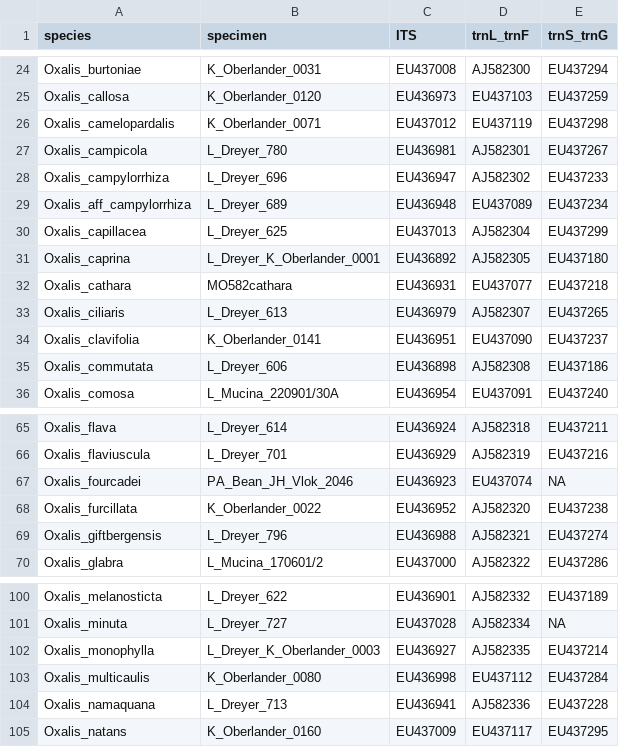
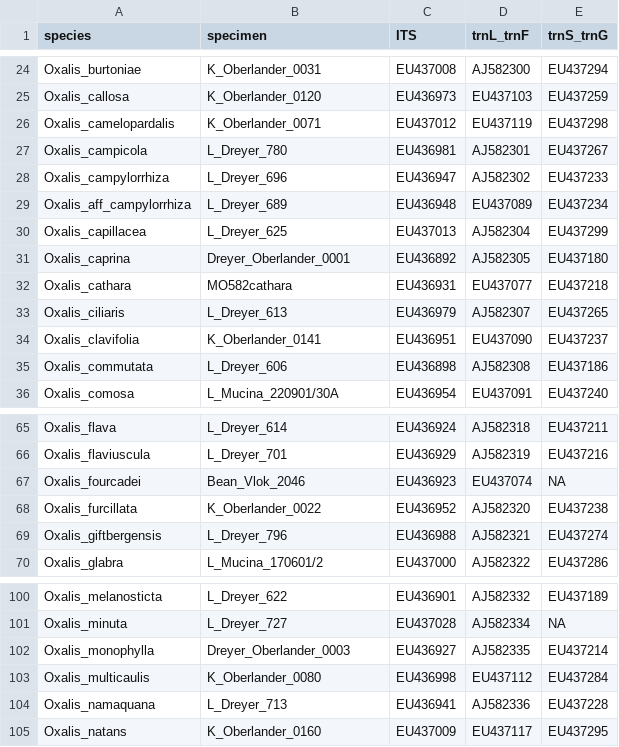
Before and after one commit to eknery/Oxalis_phylogenetics, a CSV file: 0_accessions/Oberlander_etal_2011.csv, drawn as a sheet; only a part is shown, gaps mark what is left out.

```diff
--- a/0_accessions/Oberlander_etal_2011.csv
+++ b/0_accessions/Oberlander_etal_2011.csv
@@ -30,3 +30,3 @@ Oxalis_aff_campylorrhiza,L_Dreyer_689,EU436948,EU437089,EU437234
 Oxalis_capillacea,L_Dreyer_625,EU437013,AJ582304,EU437299
-Oxalis_caprina,L_Dreyer_K_Oberlander_0001,EU436892,AJ582305,EU437180
+Oxalis_caprina,Dreyer_Oberlander_0001,EU436892,AJ582305,EU437180
 Oxalis_cathara,MO582cathara,EU436931,EU437077,EU437218
@@ -66,3 +66,3 @@ Oxalis_flava,L_Dreyer_614,EU436924,AJ582318,EU437211
 Oxalis_flaviuscula,L_Dreyer_701,EU436929,AJ582319,EU437216
-Oxalis_fourcadei,PA_Bean_JH_Vlok_2046,EU436923,EU437074,NA
+Oxalis_fourcadei,Bean_Vlok_2046,EU436923,EU437074,NA
 Oxalis_furcillata,K_Oberlander_0022,EU436952,AJ582320,EU437238
@@ -101,3 +101,3 @@ Oxalis_melanosticta,L_Dreyer_622,EU436901,AJ582332,EU437189
 Oxalis_minuta,L_Dreyer_727,EU437028,AJ582334,NA
-Oxalis_monophylla,L_Dreyer_K_Oberlander_0003,EU436927,AJ582335,EU437214
+Oxalis_monophylla,Dreyer_Oberlander_0003,EU436927,AJ582335,EU437214
 Oxalis_multicaulis,K_Oberlander_0080,EU436998,EU437112,EU437284
```
Also changed, not shown: 0_accessions/Oberlander_etal_2009.csv, 4 other files.
